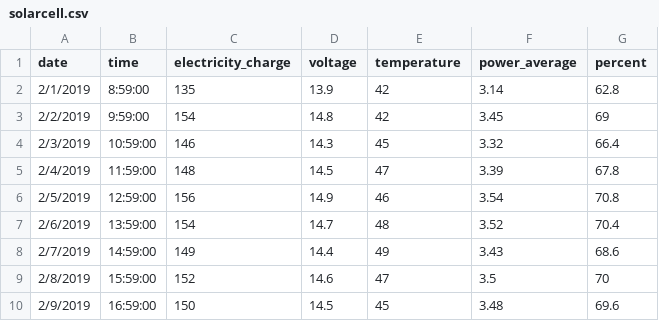
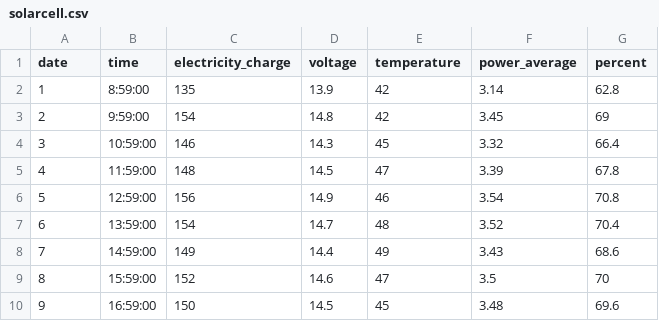
Before and after one commit to mintpassorn/solarfarm, a CSV file: solarcell.csv, drawn as a sheet.

Commit message:
Update solarcell.csv

```diff
--- a/solarcell.csv
+++ b/solarcell.csv
@@ -1,10 +1,10 @@
 date,time,electricity_charge,voltage,temperature,power_average,percent
-2/1/2019,8:59:00,135,13.9,42,3.14,62.8
-2/2/2019,9:59:00,154,14.8,42,3.45,69
-2/3/2019,10:59:00,146,14.3,45,3.32,66.4
-2/4/2019,11:59:00,148,14.5,47,3.39,67.8
-2/5/2019,12:59:00,156,14.9,46,3.54,70.8
-2/6/2019,13:59:00,154,14.7,48,3.52,70.4
-2/7/2019,14:59:00,149,14.4,49,3.43,68.6
-2/8/2019,15:59:00,152,14.6,47,3.5,70
-2/9/2019,16:59:00,150,14.5,45,3.48,69.6
+1,8:59:00,135,13.9,42,3.14,62.8
+2,9:59:00,154,14.8,42,3.45,69
+3,10:59:00,146,14.3,45,3.32,66.4
+4,11:59:00,148,14.5,47,3.39,67.8
+5,12:59:00,156,14.9,46,3.54,70.8
+6,13:59:00,154,14.7,48,3.52,70.4
+7,14:59:00,149,14.4,49,3.43,68.6
+8,15:59:00,152,14.6,47,3.5,70
+9,16:59:00,150,14.5,45,3.48,69.6
```
